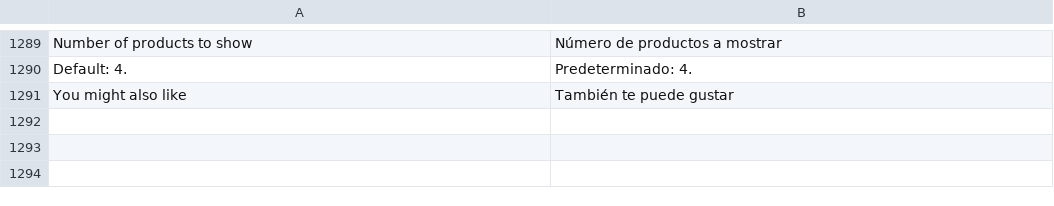
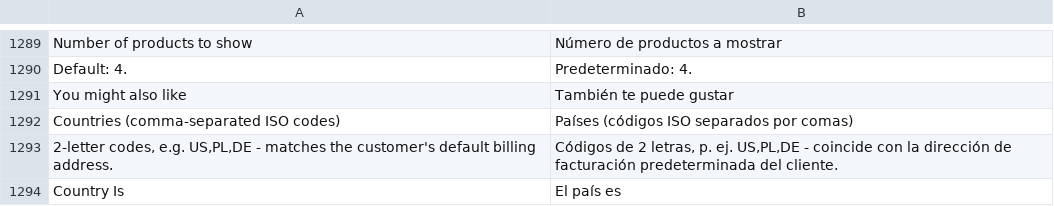
Before and after one commit to michalper/ordo, a CSV file: i18n/es_ES.csv, drawn as a sheet; only a part is shown, gaps mark what is left out; the diff names each change by its address in the sheet, - before the commit and + after, or states it on an @@ line.

```diff
--- a/i18n/es_ES.csv
+++ b/i18n/es_ES.csv
+row 1292: Countries (comma-separated ISO codes) | Países (códigos ISO separados por comas)
+row 1293: 2-letter codes, e.g. US,PL,DE - matches the customer's default billing address. | Códigos de 2 letras, p. ej. US,PL,DE - coincide con la dirección de facturación predeterminada del cliente.
+row 1294: Country Is | El país es
```
Also changed, not shown: i18n/fr_FR.csv, i18n/ja_JP.csv, 25 other files.
